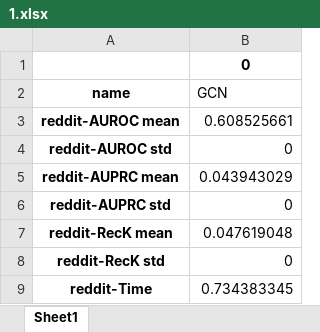
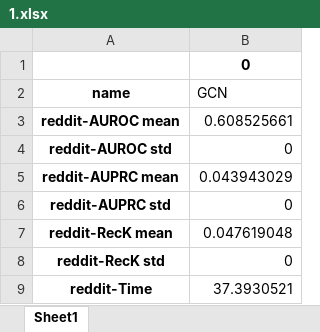
Before and after one commit to xwang112358/GAD_Diff, an Excel workbook: results/1.xlsx, sheet Sheet1, drawn as a sheet; values as stored, in another font and other column widths than the file's, no borders; the diff names each change by its address in the sheet, - before the commit and + after, or states it on an @@ line.

```diff
--- a/results/1.xlsx (sheet Sheet1)
+++ b/results/1.xlsx (sheet Sheet1)
-B9 (GCN): 0.734383345
+B9 (GCN): 37.3930521
```
Also changed, not shown: results/0.xlsx, results/2.xlsx, 10 other files.
